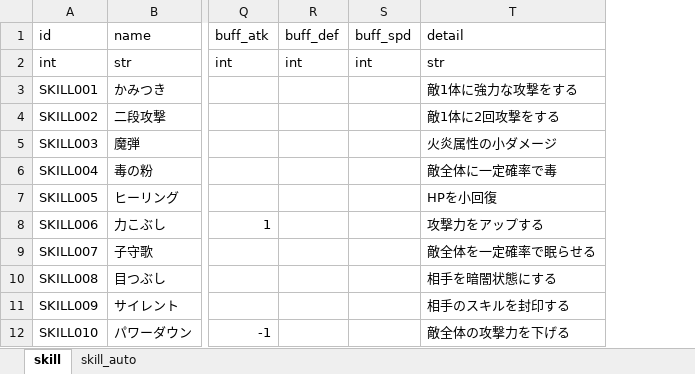
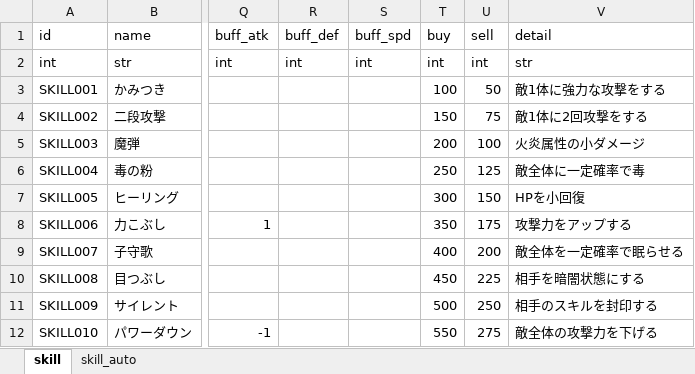
Before and after one commit to syun77/TournRPG, an Excel workbook: docs/skill.xlsx, sheet skill, drawn as a sheet; only a part is shown, gaps mark what is left out; values as stored, in another font and other column widths than the file's, no cell formats; charts and pictures not drawn; the diff names each change by its address in the sheet, - before the commit and + after, or states it on an @@ line.

```diff
--- a/docs/skill.xlsx (sheet skill)
+++ b/docs/skill.xlsx (sheet skill)
+column T (buy), rows 2-12: int | 100 | 150 | 200 | 250 | 300 | 350 | 400 | 450 | 500 | 550
+column U (sell), rows 2-12: int | 50 | 75 | 100 | 125 | 150 | 175 | 200 | 225 | 250 | 275
```
Also changed, not shown: sheet skill_auto, cell formats, 10 other files.
